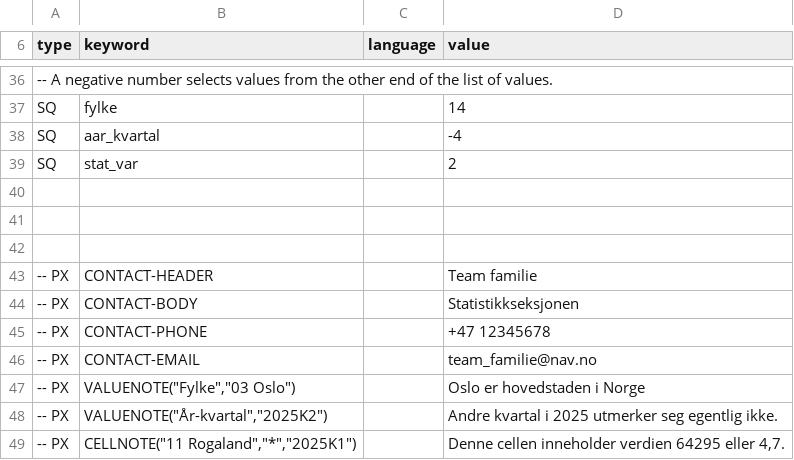
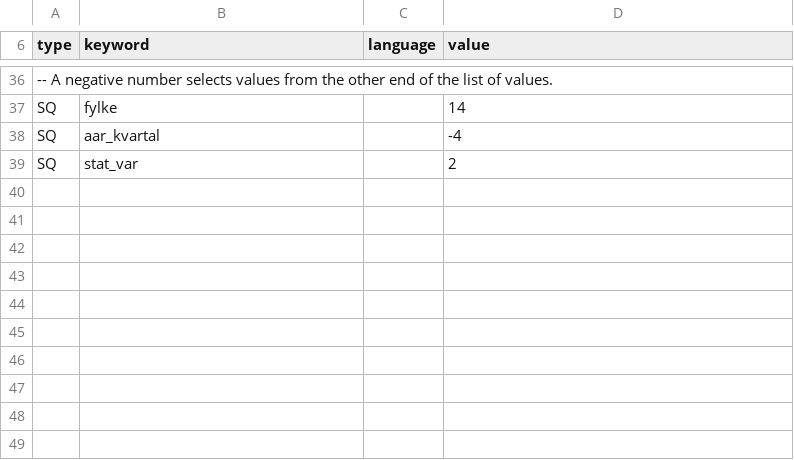
Before and after one commit to navikt/pxPyFactory, a CSV file: input_bucket/stats/agg_bt_px_mottaker_fylke_meta.csv, drawn as a sheet; only a part is shown, gaps mark what is left out.

Commit message:
input meta update

```diff
--- a/input_bucket/stats/agg_bt_px_mottaker_fylke_meta.csv
+++ b/input_bucket/stats/agg_bt_px_mottaker_fylke_meta.csv
@@ -39,11 +39 @@ SQ;aar_kvartal;;-4
 SQ;stat_var;;2
-
-
-
--- PX;CONTACT-HEADER;;Team familie
--- PX;CONTACT-BODY;;Statistikkseksjonen
--- PX;CONTACT-PHONE;;+47 12345678
--- PX;CONTACT-EMAIL;;team_familie@nav.no
--- PX;VALUENOTE("Fylke","03 Oslo");;Oslo er hovedstaden i Norge
--- PX;VALUENOTE("År-kvartal","2025K2");;Andre kvartal i 2025 utmerker seg egentlig ikke.
--- PX;CELLNOTE("11 Rogaland","*","2025K1");;Denne cellen inneholder verdien 64295 eller 4,7.
```
